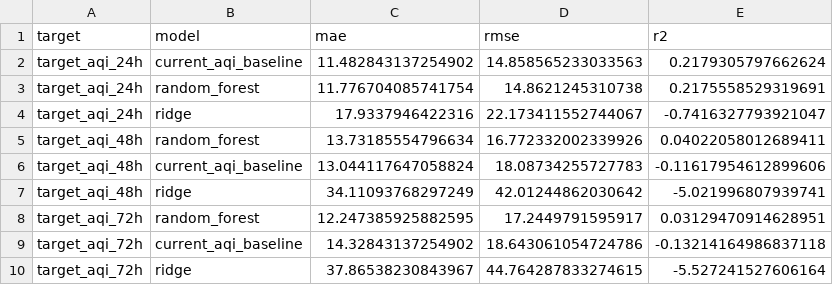
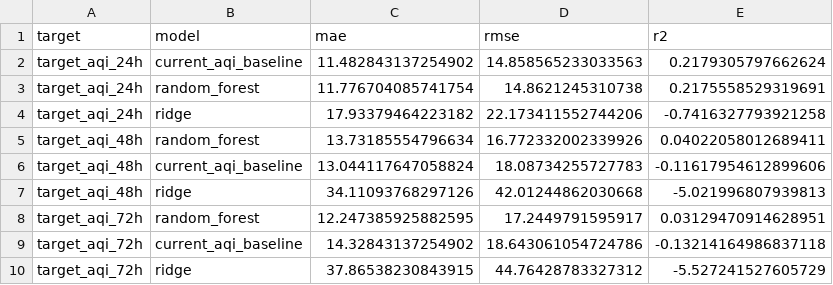
Before and after one commit to khizerrizvi12/Pearls-AQI-Predictor, a CSV file: data/processed/model_metrics.csv, drawn as a sheet.

```diff
--- a/data/processed/model_metrics.csv
+++ b/data/processed/model_metrics.csv
@@ -3,8 +3,8 @@ target_aqi_24h,current_aqi_baseline,11.482843137254902,14.858565233033563,0.2179
 target_aqi_24h,random_forest,11.776704085741754,14.8621245310738,0.2175558529319691
-target_aqi_24h,ridge,17.9337946422316,22.173411552744067,-0.7416327793921047
+target_aqi_24h,ridge,17.93379464223182,22.173411552744206,-0.7416327793921258
 target_aqi_48h,random_forest,13.73185554796634,16.772332002339926,0.04022058012689411
 target_aqi_48h,current_aqi_baseline,13.044117647058824,18.08734255727783,-0.11617954612899606
-target_aqi_48h,ridge,34.11093768297249,42.01244862030642,-5.021996807939741
+target_aqi_48h,ridge,34.11093768297126,42.01244862030668,-5.021996807939813
 target_aqi_72h,random_forest,12.247385925882595,17.2449791595917,0.03129470914628951
 target_aqi_72h,current_aqi_baseline,14.32843137254902,18.643061054724786,-0.13214164986837118
-target_aqi_72h,ridge,37.86538230843967,44.764287833274615,-5.527241527606164
+target_aqi_72h,ridge,37.86538230843915,44.76428783327312,-5.527241527605729
```
